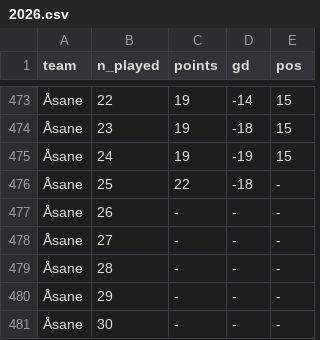
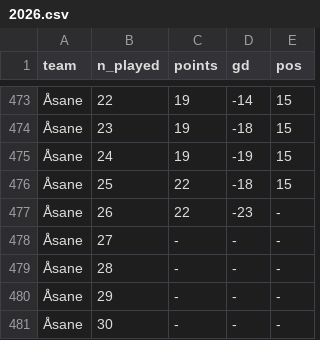
Before and after one commit to jkaob/fifagutta.com, a CSV file: data/2026.csv, drawn as a sheet; only a part is shown, gaps mark what is left out; the diff covers the shown part only; the diff names each change by its address in the sheet, - before the commit and + after, or states it on an @@ line.

```diff
--- a/data/2026.csv
+++ b/data/2026.csv
-E476 (pos): -
+E476 (pos): 15
-C477 (points): -
+C477 (points): 22
-D477 (gd): -
+D477 (gd): -23
```
Also changed, not shown: 45 edited cells elsewhere in this file, 2 other files.
